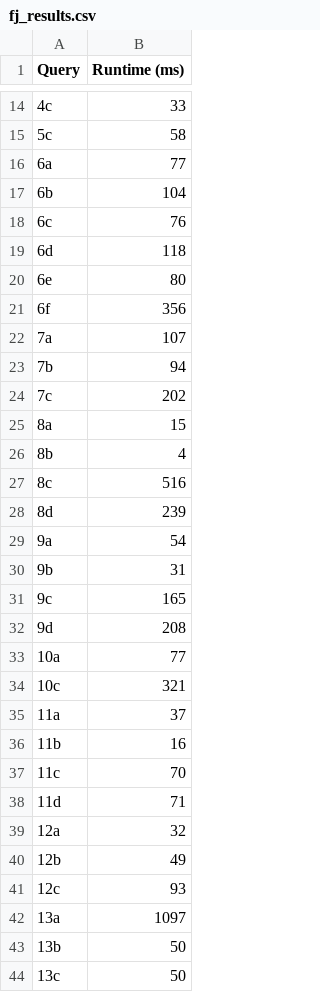
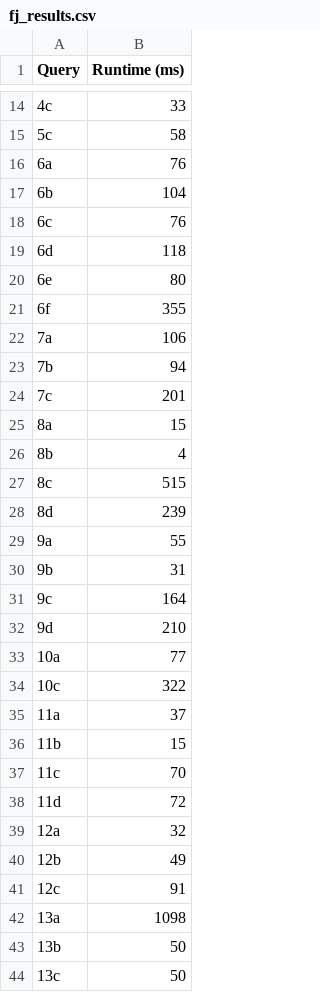
Before and after one commit to amiralikaboli/EJCO-Benchmark, a CSV file: sdql-vs-cpp/HYBRID/fj_results.csv, drawn as a sheet; only a part is shown, gaps mark what is left out; the diff covers the shown part only.

```diff
--- a/sdql-vs-cpp/HYBRID/fj_results.csv
+++ b/sdql-vs-cpp/HYBRID/fj_results.csv
@@ -15,3 +15,3 @@ Query,Runtime (ms)
 5c,58
-6a,77
+6a,76
 6b,104
@@ -20,24 +20,24 @@ Query,Runtime (ms)
 6e,80
-6f,356
-7a,107
+6f,355
+7a,106
 7b,94
-7c,202
+7c,201
 8a,15
 8b,4
-8c,516
+8c,515
 8d,239
-9a,54
+9a,55
 9b,31
-9c,165
-9d,208
+9c,164
+9d,210
 10a,77
-10c,321
+10c,322
 11a,37
-11b,16
+11b,15
 11c,70
-11d,71
+11d,72
 12a,32
 12b,49
-12c,93
-13a,1097
+12c,91
+13a,1098
 13b,50
```
Also changed, not shown: 40 edited cells elsewhere in this file, sdql-vs-cpp/HYBRID/gj_results.csv, sdql-vs-cpp/SORTING/fj_results.csv.
